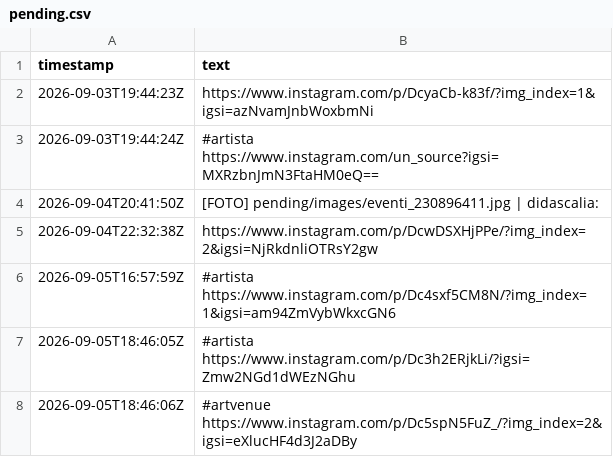
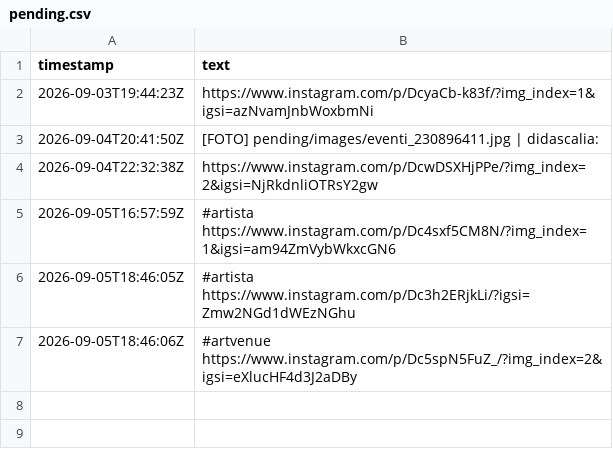
Before and after one commit to piwa90/radar-eventi, a CSV file: pending.csv, drawn as a sheet; the diff names each change by its address in the sheet, - before the commit and + after, or states it on an @@ line.

```diff
--- a/pending.csv
+++ b/pending.csv
-row 3: 2026-09-03T19:44:24Z | #artista https://www.instagram.com/un_source?igsi=MXRzbnJmN3FtaHM0eQ==
```
Also changed, not shown: artisti-visual.csv, 2 other files.
